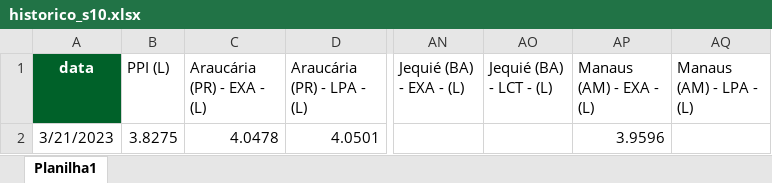
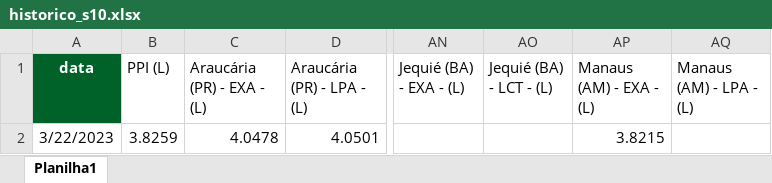
Before and after one commit to marcos-paulo-holanda/oleo_combustivel, an Excel workbook: historico_s10.xlsx, sheet Planilha1, drawn as a sheet; only a part is shown, gaps mark what is left out; values as stored, in another font and other column widths than the file's, no borders; the diff names each change by its address in the sheet, - before the commit and + after, or states it on an @@ line.

```diff
--- a/historico_s10.xlsx (sheet Planilha1)
+++ b/historico_s10.xlsx (sheet Planilha1)
-A2 (data): 3/21/2023
+A2 (data): 3/22/2023
-B2 (PPI (L)): 3.8275
+B2 (PPI (L)): 3.8259
-AP2 (Manaus (AM) - EXA - (L)): 3.9596
+AP2 (Manaus (AM) - EXA - (L)): 3.8215
```
Also changed, not shown: commodity.xlsx, historico_oc.xlsx.
